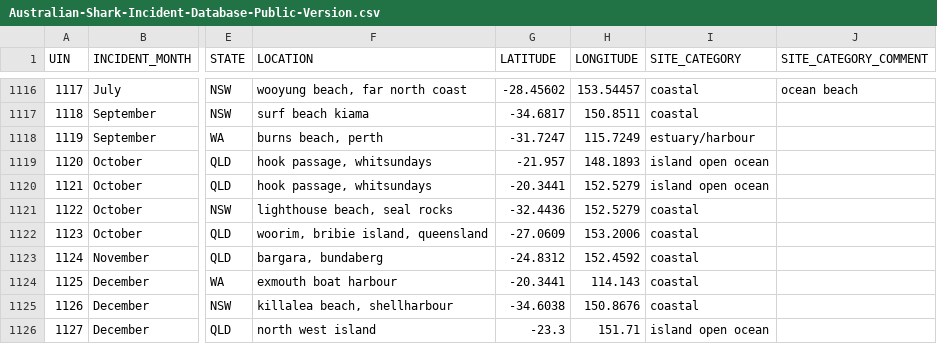
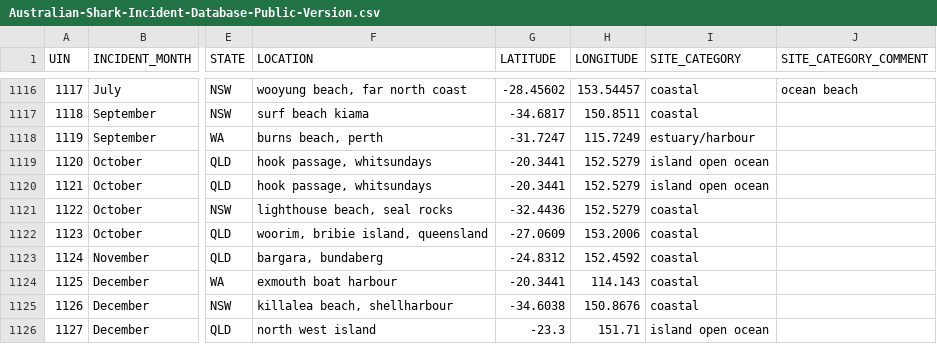
Before and after one commit to Kendr1cK-Lee/fit3179, a CSV file: fit3179_a2/data/Australian-Shark-Incident-Database-Public-Version.csv, drawn as a sheet; only a part is shown, gaps mark what is left out; the diff names each change by its address in the sheet, - before the commit and + after, or states it on an @@ line.

Commit message:
Update cleaning dataset

```diff
--- a/fit3179_a2/data/Australian-Shark-Incident-Database-Public-Version.csv
+++ b/fit3179_a2/data/Australian-Shark-Incident-Database-Public-Version.csv
-G1119 (LATITUDE): -21.957
+G1119 (LATITUDE): -20.3441
-H1119 (LONGITUDE): 148.1893
+H1119 (LONGITUDE): 152.5279
```
